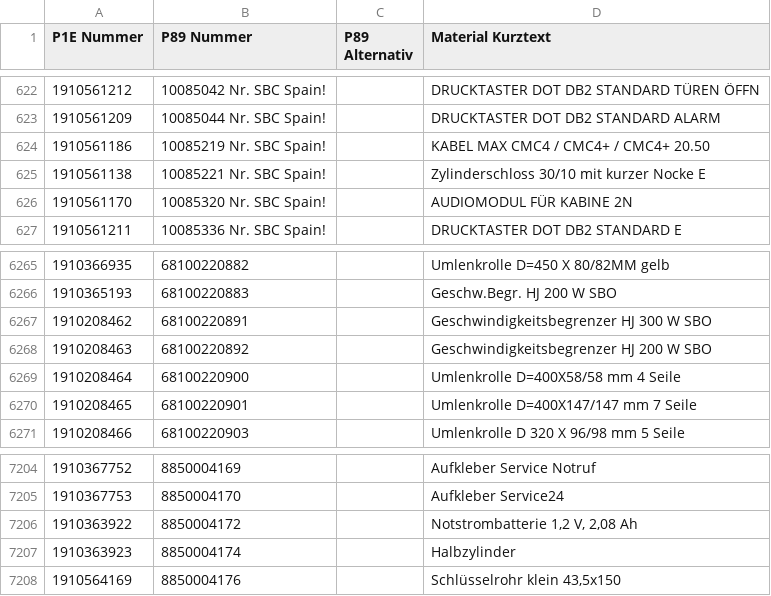
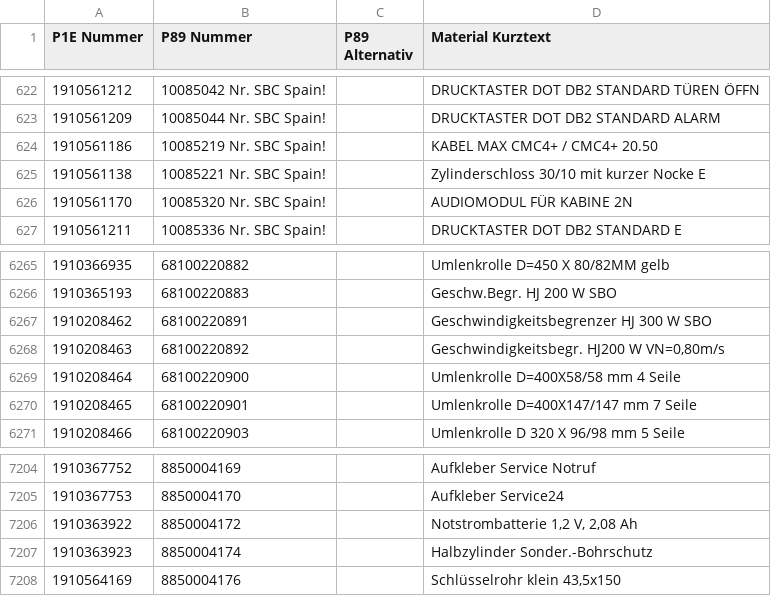
Before and after one commit to Waly1981/ETK_mini, a CSV file: Datenbank.csv, drawn as a sheet; only a part is shown, gaps mark what is left out; the diff covers the shown part only; the diff names each change by its address in the sheet, - before the commit and + after, or states it on an @@ line.

```diff
--- a/Datenbank.csv
+++ b/Datenbank.csv
-D624 (Material Kurztext): KABEL MAX CMC4 / CMC4+ / CMC4+ 20.50
+D624 (Material Kurztext): KABEL MAX CMC4+ / CMC4+ 20.50
-D6268 (Material Kurztext): Geschwindigkeitsbegrenzer HJ 200 W SBO
+D6268 (Material Kurztext): Geschwindigkeitsbegr. HJ200 W VN=0,80m/s
-D7207 (Material Kurztext): Halbzylinder
+D7207 (Material Kurztext): Halbzylinder Sonder.-Bohrschutz
```
Also changed, not shown: 3 removed rows and 2 edited cells elsewhere in this file.
